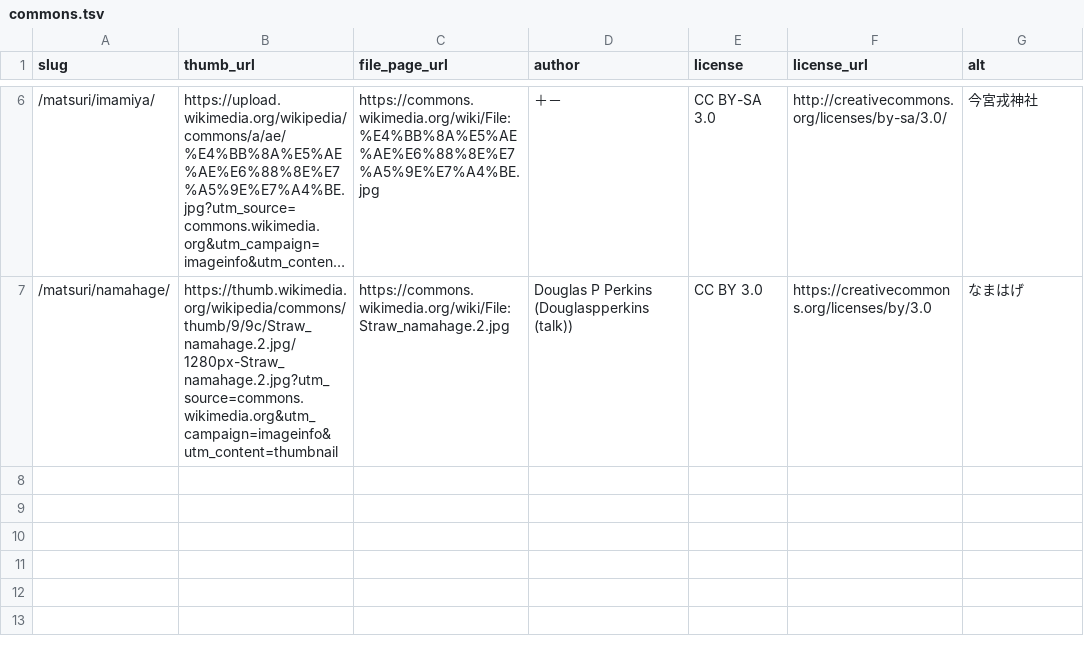
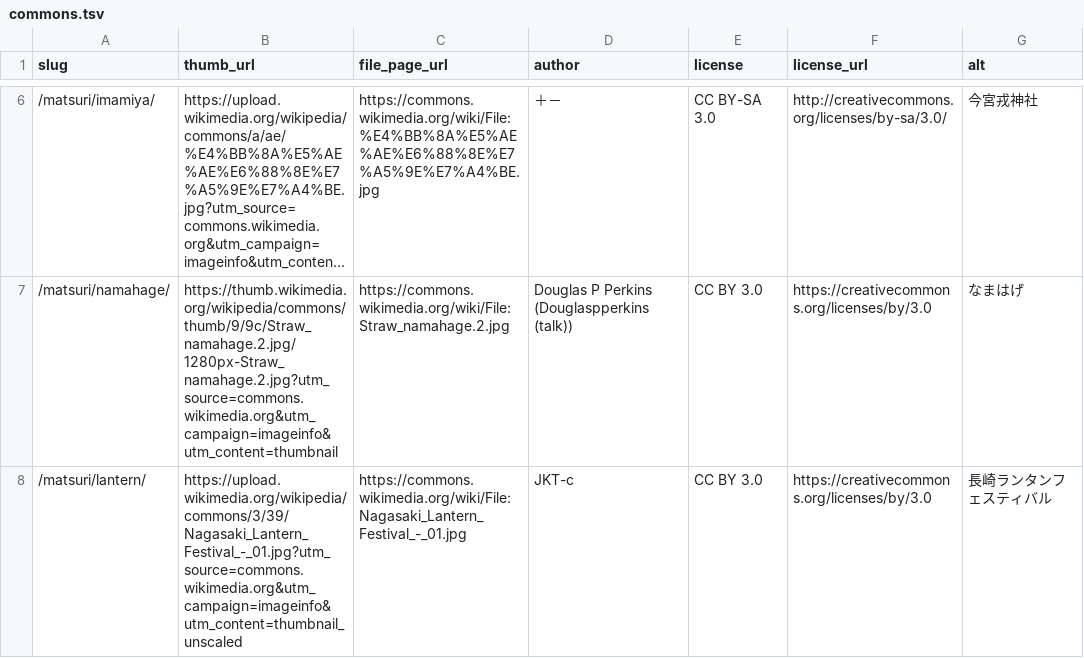
Before and after one commit to chinanago38/omatsuri-net, a TSV file: tools/photos/commons.tsv, drawn as a sheet; only a part is shown, gaps mark what is left out; long unchanged cells end in ….

```diff
--- a/tools/photos/commons.tsv
+++ b/tools/photos/commons.tsv
@@ -7 +7,2 @@ slug	thumb_url	file_page_url	author	license	license_url	alt
 /matsuri/namahage/	https://thumb.wikimedia.org/wikipedia/commons/thumb/9/9c/Straw_namahage.2.jpg/1280px-Straw_namahage.2.jpg?utm_source=commons.wikimedia.org&utm_campaign=imageinfo&utm_content=thumbnail	https://commons.wikimedia.org/wiki/File:Straw_namahage.2.jpg	Douglas P Perkins (Douglaspperkins (talk))	CC BY 3.0	https://creativecommons.org/licenses/by/3.0	なまはげ
+/matsuri/lantern/	https://upload.wikimedia.org/wikipedia/commons/3/39/Nagasaki_Lantern_Festival_-_01.jpg?utm_source=commons.wikimedia.org&utm_campaign=imageinfo&utm_content=thumbnail_unscaled	https://commons.wikimedia.org/wiki/File:Nagasaki_Lantern_Festival_-_01.jpg	JKT-c	CC BY 3.0	https://creativecommons.org/licenses/by/3.0	長崎ランタンフェスティバル
```
Also changed, not shown: 1 other file.
